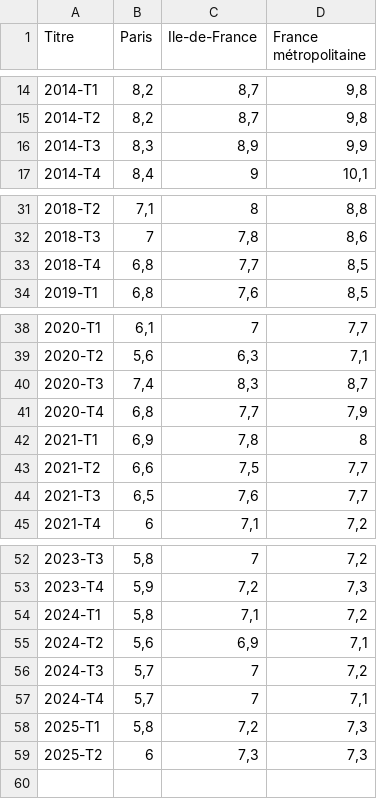
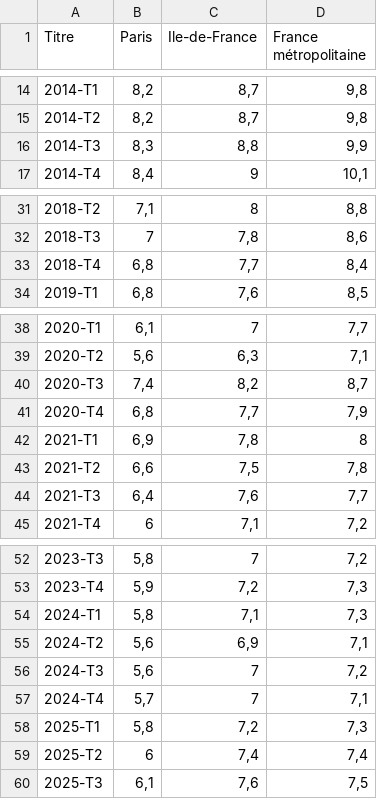
Before and after one commit to Atelier-parisien-d-urbanisme/Observatoire-economie-paris, a CSV file: 3_Chomage_Rsa/3_1_Taux_chomage/taux_chomage.csv, drawn as a sheet; only a part is shown, gaps mark what is left out.

Commit message:
Update taux_chomage.csv
MAJ

```diff
--- a/3_Chomage_Rsa/3_1_Taux_chomage/taux_chomage.csv
+++ b/3_Chomage_Rsa/3_1_Taux_chomage/taux_chomage.csv
@@ -15,3 +15,3 @@ Titre;Paris;Ile-de-France;France métropolitaine
 2014-T2;8,2;8,7;9,8
-2014-T3;8,3;8,9;9,9
+2014-T3;8,3;8,8;9,9
 2014-T4;8,4;9;10,1
@@ -32,3 +32,3 @@ Titre;Paris;Ile-de-France;France métropolitaine
 2018-T3;7;7,8;8,6
-2018-T4;6,8;7,7;8,5
+2018-T4;6,8;7,7;8,4
 2019-T1;6,8;7,6;8,5
@@ -39,7 +39,7 @@ Titre;Paris;Ile-de-France;France métropolitaine
 2020-T2;5,6;6,3;7,1
-2020-T3;7,4;8,3;8,7
+2020-T3;7,4;8,2;8,7
 2020-T4;6,8;7,7;7,9
 2021-T1;6,9;7,8;8
-2021-T2;6,6;7,5;7,7
-2021-T3;6,5;7,6;7,7
+2021-T2;6,6;7,5;7,8
+2021-T3;6,4;7,6;7,7
 2021-T4;6;7,1;7,2
@@ -53,7 +53,8 @@ Titre;Paris;Ile-de-France;France métropolitaine
 2023-T4;5,9;7,2;7,3
-2024-T1;5,8;7,1;7,2
+2024-T1;5,8;7,1;7,3
 2024-T2;5,6;6,9;7,1
-2024-T3;5,7;7;7,2
+2024-T3;5,6;7;7,2
 2024-T4;5,7;7;7,1
 2025-T1;5,8;7,2;7,3
-2025-T2;6;7,3;7,3
+2025-T2;6;7,4;7,4
+2025-T3;6,1;7,6;7,5
```
